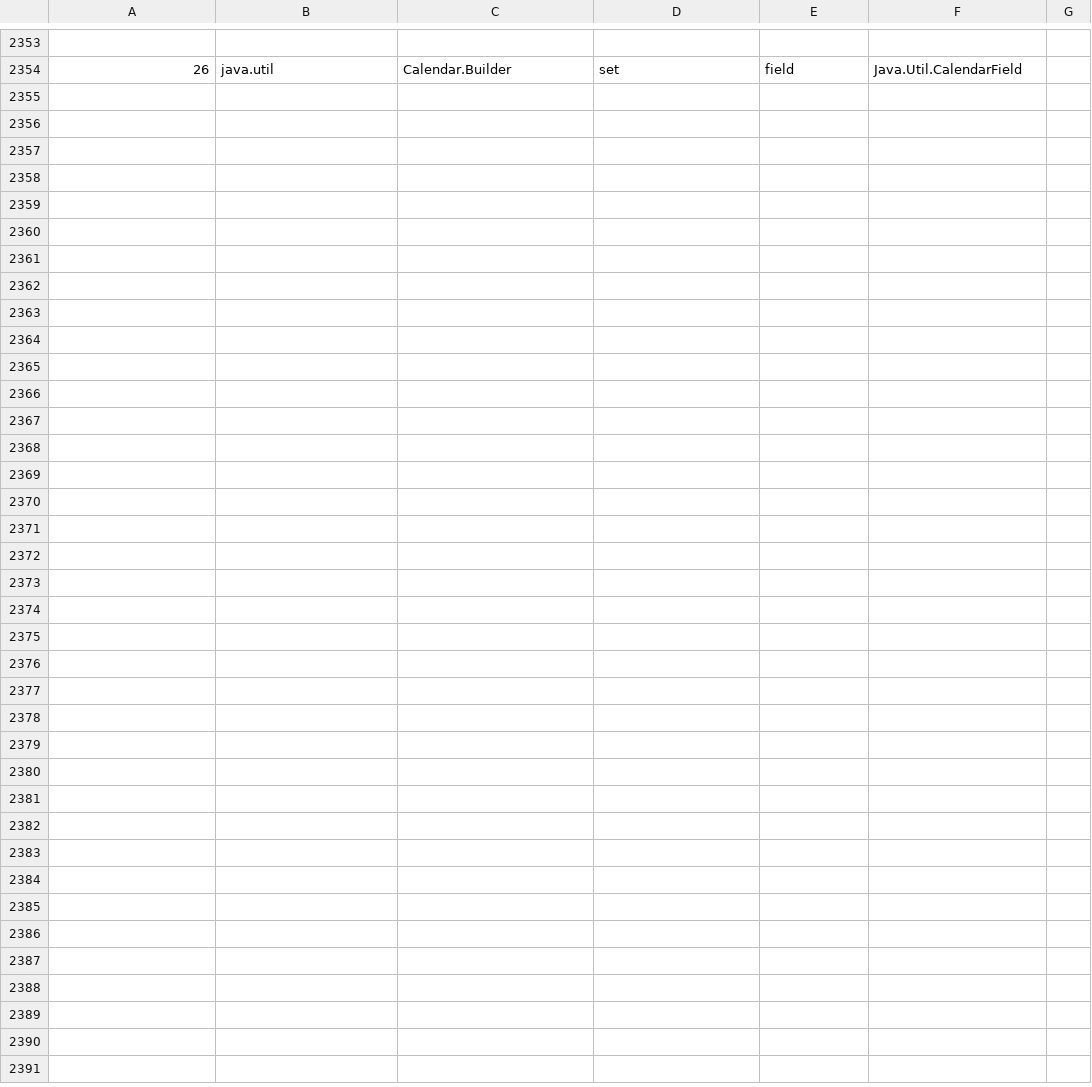
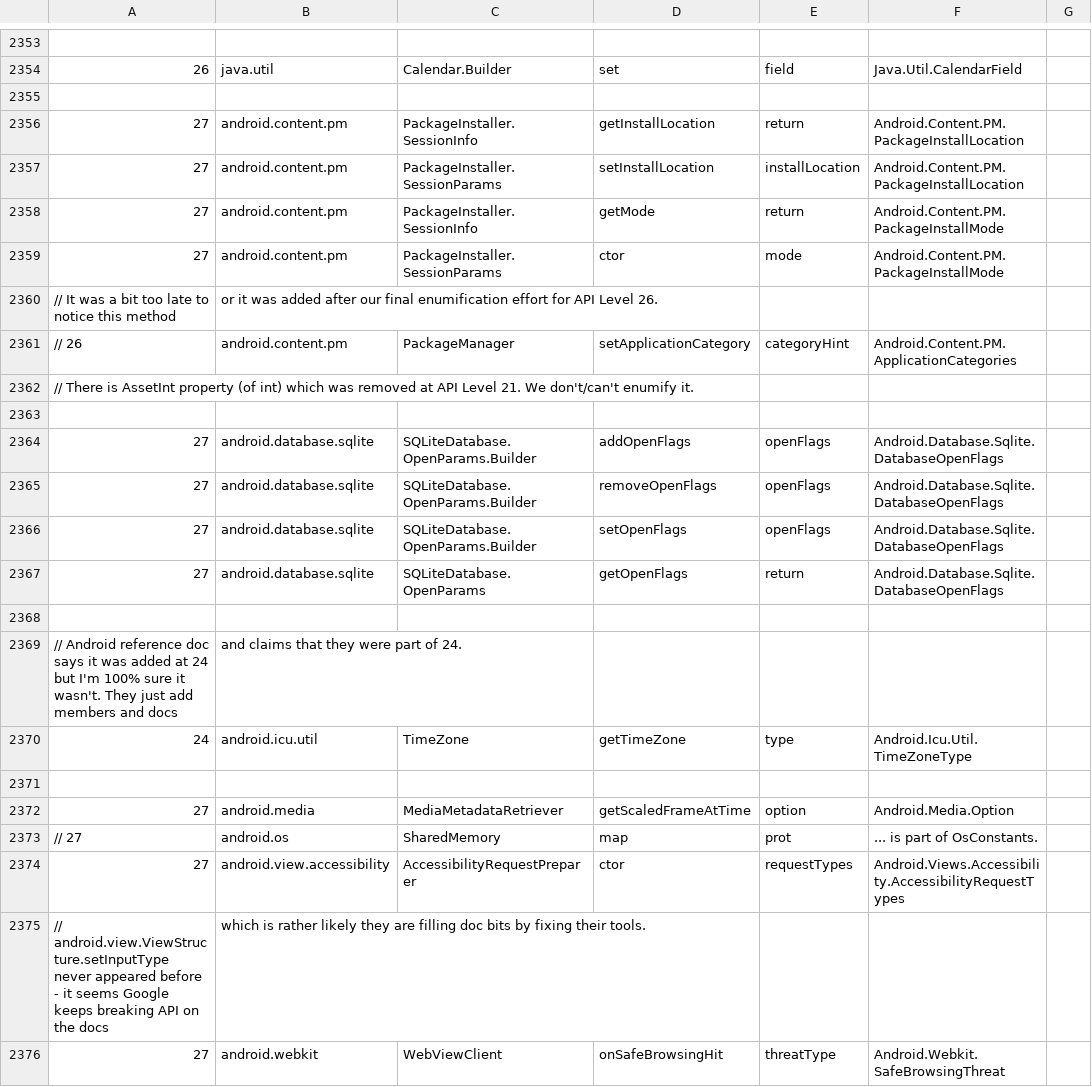
Before and after one commit to dotnet/android, a CSV file: src/Mono.Android/methodmap.csv, drawn as a sheet; only a part is shown, gaps mark what is left out.

Commit message:
API Level 27 enumification.

```diff
--- a/src/Mono.Android/methodmap.csv
+++ b/src/Mono.Android/methodmap.csv
@@ -2354 +2354,23 @@
 26, java.util, Calendar.Builder, set, field, Java.Util.CalendarField
+
+27, android.content.pm, PackageInstaller.SessionInfo, getInstallLocation, return, Android.Content.PM.PackageInstallLocation
+27, android.content.pm, PackageInstaller.SessionParams, setInstallLocation, installLocation, Android.Content.PM.PackageInstallLocation
+27, android.content.pm, PackageInstaller.SessionInfo, getMode, return, Android.Content.PM.PackageInstallMode
+27, android.content.pm, PackageInstaller.SessionParams, ctor, mode, Android.Content.PM.PackageInstallMode
+// It was a bit too late to notice this method, or it was added after our final enumification effort for API Level 26.
+// 26, android.content.pm, PackageManager, setApplicationCategory, categoryHint, Android.Content.PM.ApplicationCategories
+// There is AssetInt property (of int) which was removed at API Level 21. We don't/can't enumify it.
+
+27, android.database.sqlite, SQLiteDatabase.OpenParams.Builder, addOpenFlags, openFlags, Android.Database.Sqlite.DatabaseOpenFlags
+27, android.database.sqlite, SQLiteDatabase.OpenParams.Builder, removeOpenFlags, openFlags, Android.Database.Sqlite.DatabaseOpenFlags
+27, android.database.sqlite, SQLiteDatabase.OpenParams.Builder, setOpenFlags, openFlags, Android.Database.Sqlite.DatabaseOpenFlags
+27, android.database.sqlite, SQLiteDatabase.OpenParams, getOpenFlags, return, Android.Database.Sqlite.DatabaseOpenFlags
+
+// Android reference doc says it was added at 24 but I'm 100% sure it wasn't. They just add members and docs, and claims that they were part of 24.
+24, android.icu.util, TimeZone, getTimeZone, type, Android.Icu.Util.TimeZoneType
+
+27, android.media, MediaMetadataRetriever, getScaledFrameAtTime, option, Android.Media.Option
+// 27, android.os, SharedMemory, map, prot, ... is part of OsConstants.
+27, android.view.accessibility, AccessibilityRequestPreparer, ctor, requestTypes, Android.Views.Accessibility.AccessibilityRequestTypes
+// android.view.ViewStructure.setInputType never appeared before - it seems Google keeps breaking API on the docs, which is rather likely they are filling doc bits by fixing their tools.
+27, android.webkit, WebViewClient, onSafeBrowsingHit, threatType, Android.Webkit.SafeBrowsingThreat
```
Also changed, not shown: build-tools/enumification-helpers/methodmap.ext.csv, src/Mono.Android/map.csv, 3 other files.
